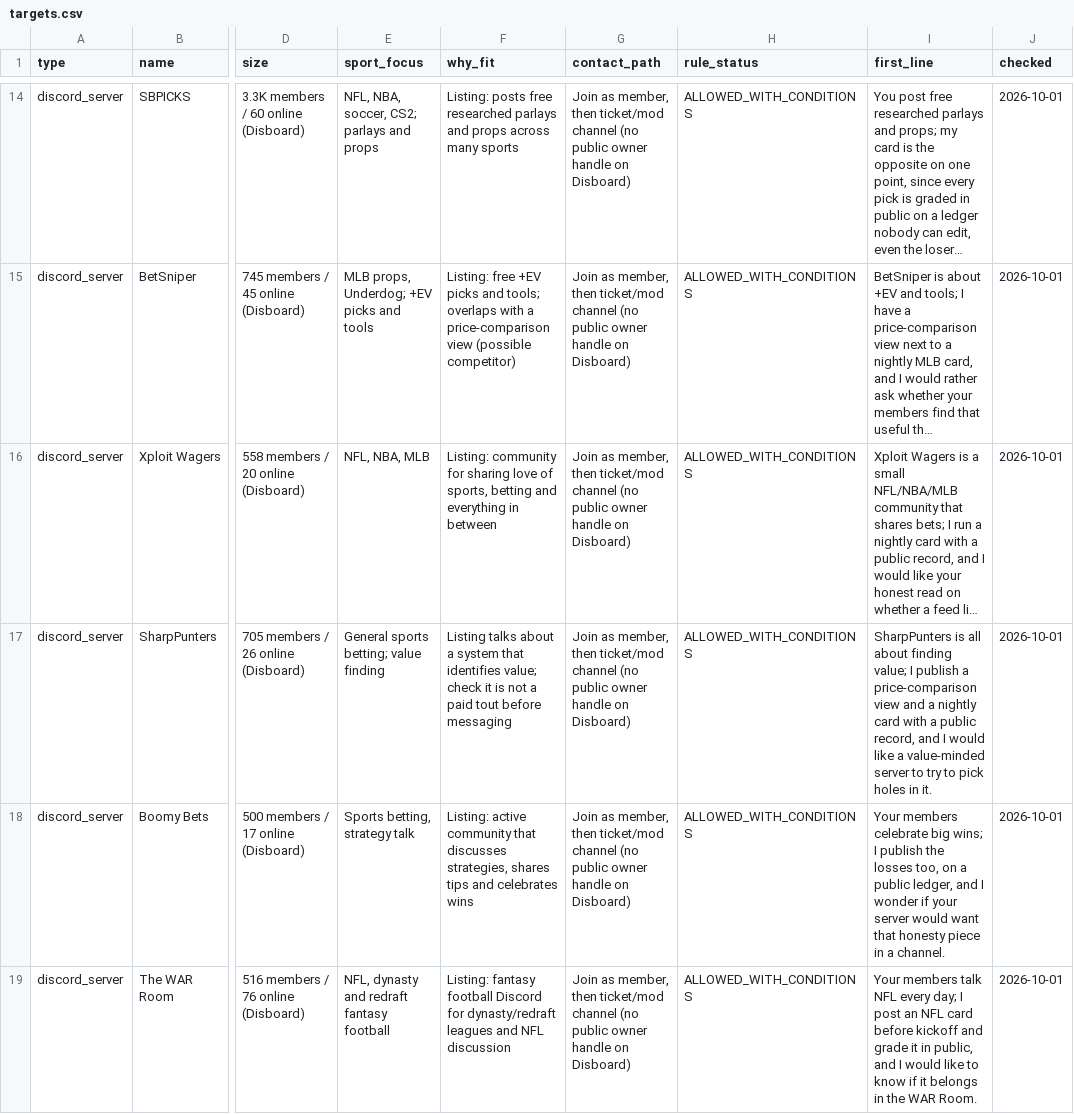
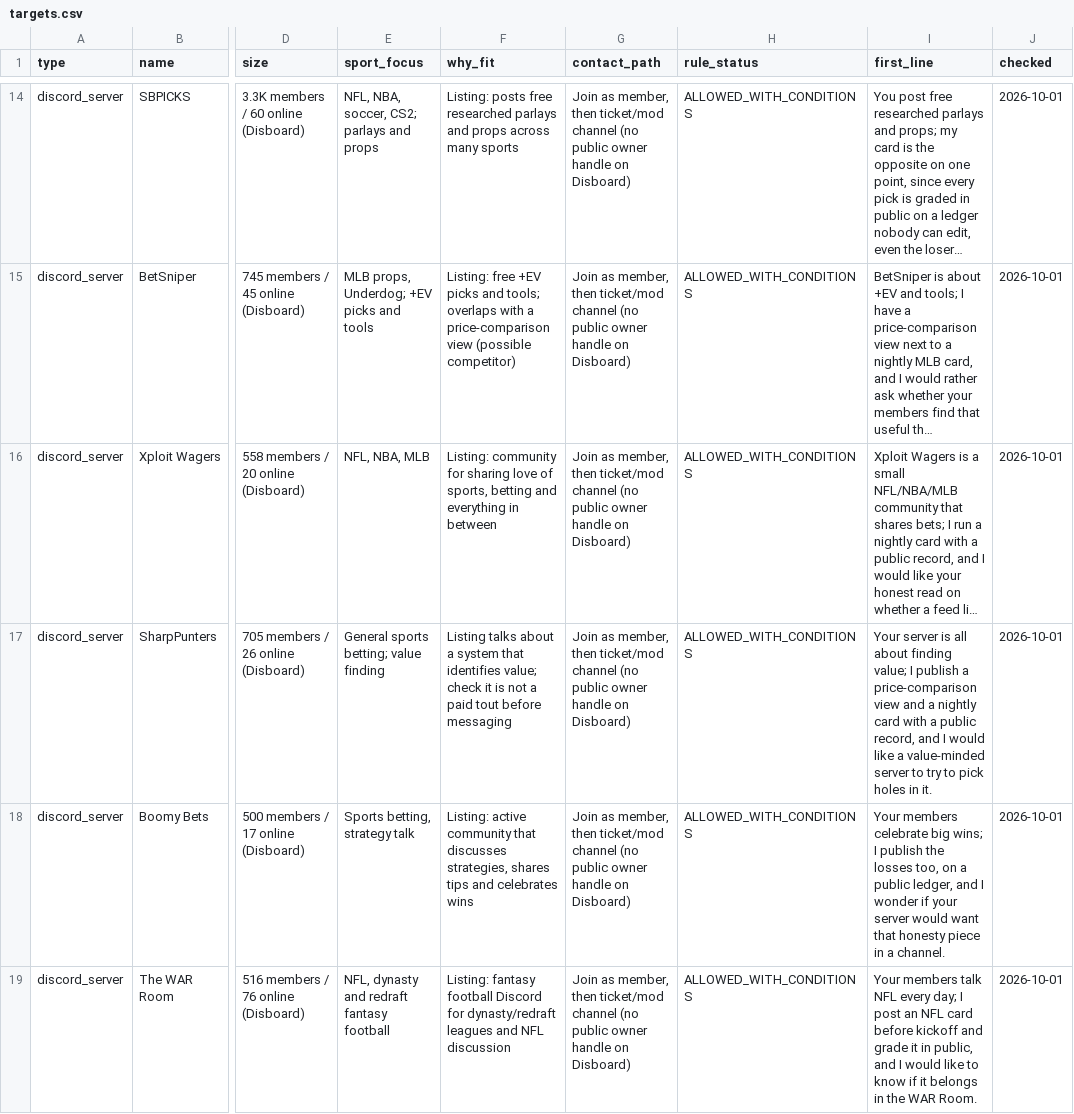
Before and after one commit to breydenerrett-cmd/aisportsanalysis, a CSV file: docs/sales/targets.csv, drawn as a sheet; only a part is shown, gaps mark what is left out; long unchanged cells end in …; the diff names each change by its address in the sheet, - before the commit and + after, or states it on an @@ line.

```diff
--- a/docs/sales/targets.csv
+++ b/docs/sales/targets.csv
-I17 (first_line): SharpPunters is all…
+I17 (first_line): Your server is all…
```
Also changed, not shown: 5 other files.
